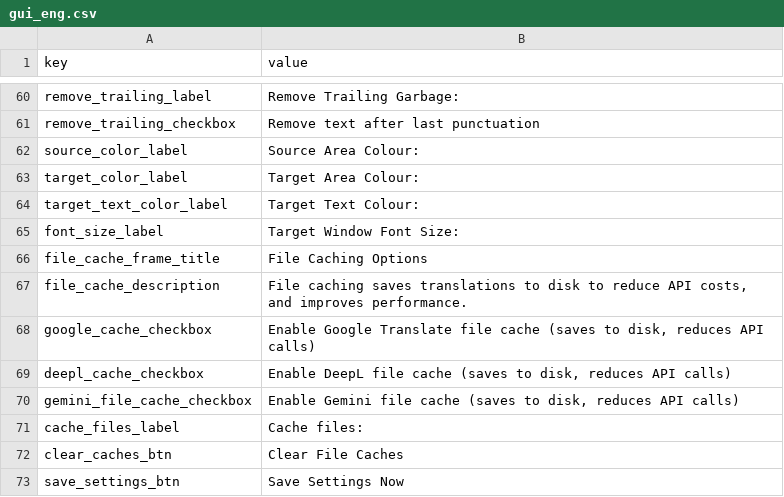
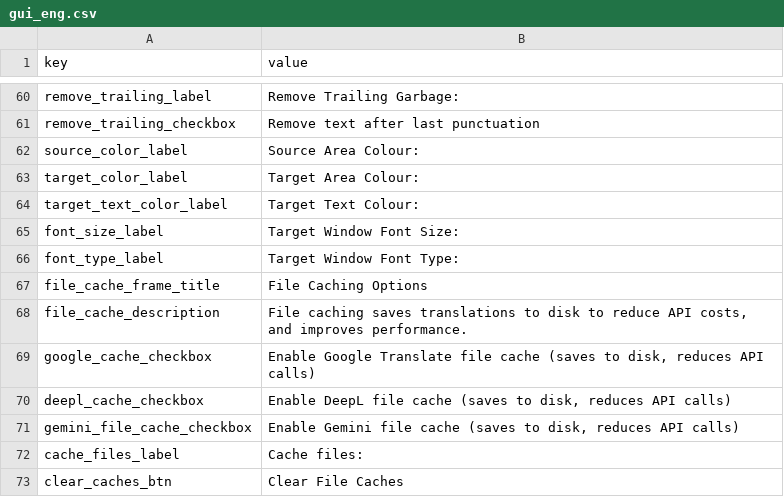
Before and after one commit to Yupsecous/game-title-translator, a CSV file: resources/gui_eng.csv, drawn as a sheet; only a part is shown, gaps mark what is left out; the shorter side is filled out with more unchanged rows; the diff names each change by its address in the sheet, - before the commit and + after, or states it on an @@ line.

```diff
--- a/resources/gui_eng.csv
+++ b/resources/gui_eng.csv
+row 66: font_type_label | Target Window Font Type:
```
Also changed, not shown: resources/gui_pol.csv, 5 other files.
